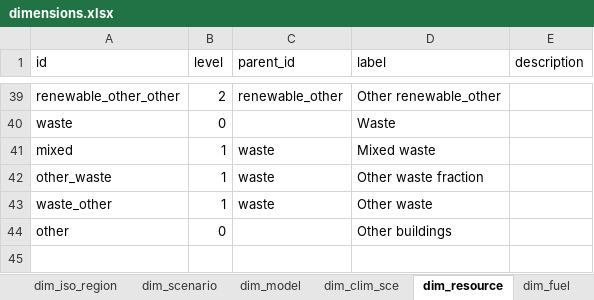
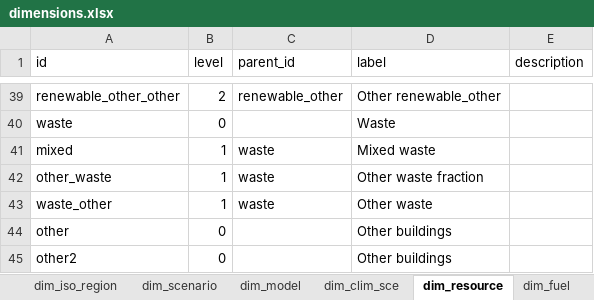
Before and after one commit to sweet-cross/data_model_tmp, an Excel workbook: data/dimensions/dimensions.xlsx, sheet dim_resource, drawn as a sheet; only a part is shown, gaps mark what is left out; values as stored, in another font and other column widths than the file's, no borders; the diff names each change by its address in the sheet, - before the commit and + after, or states it on an @@ line.

Commit message:
excel change

```diff
--- a/data/dimensions/dimensions.xlsx (sheet dim_resource)
+++ b/data/dimensions/dimensions.xlsx (sheet dim_resource)
+row 45: other2 | 0 |  | Other buildings
```
Also changed, not shown: sheet dim_scenario.
